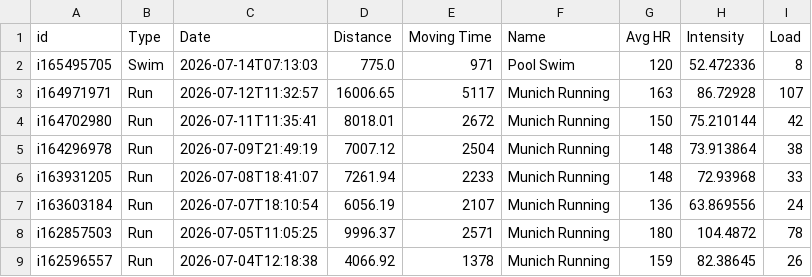
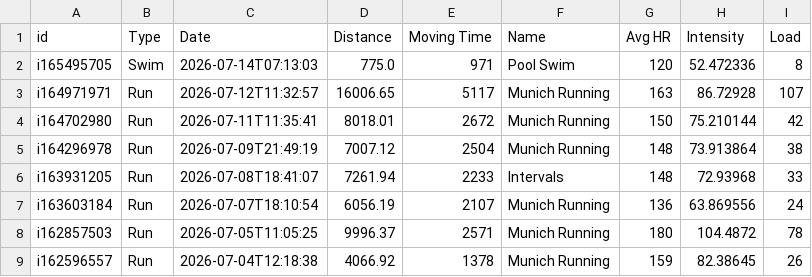
Before and after one commit to ikumpli/munich_marathon_2026, a CSV file: i600311_activities.csv, drawn as a sheet; only a part is shown.

```diff
--- a/i600311_activities.csv
+++ b/i600311_activities.csv
@@ -5,3 +5,3 @@ i164702980,Run,2026-07-11T11:35:41,8018.01,2672,Munich Running,150,75.210144,42
 i164296978,Run,2026-07-09T21:49:19,7007.12,2504,Munich Running,148,73.913864,38
-i163931205,Run,2026-07-08T18:41:07,7261.94,2233,Munich Running,148,72.93968,33
+i163931205,Run,2026-07-08T18:41:07,7261.94,2233,Intervals,148,72.93968,33
 i163603184,Run,2026-07-07T18:10:54,6056.19,2107,Munich Running,136,63.869556,24
```
Also changed, not shown: 2 other files.
